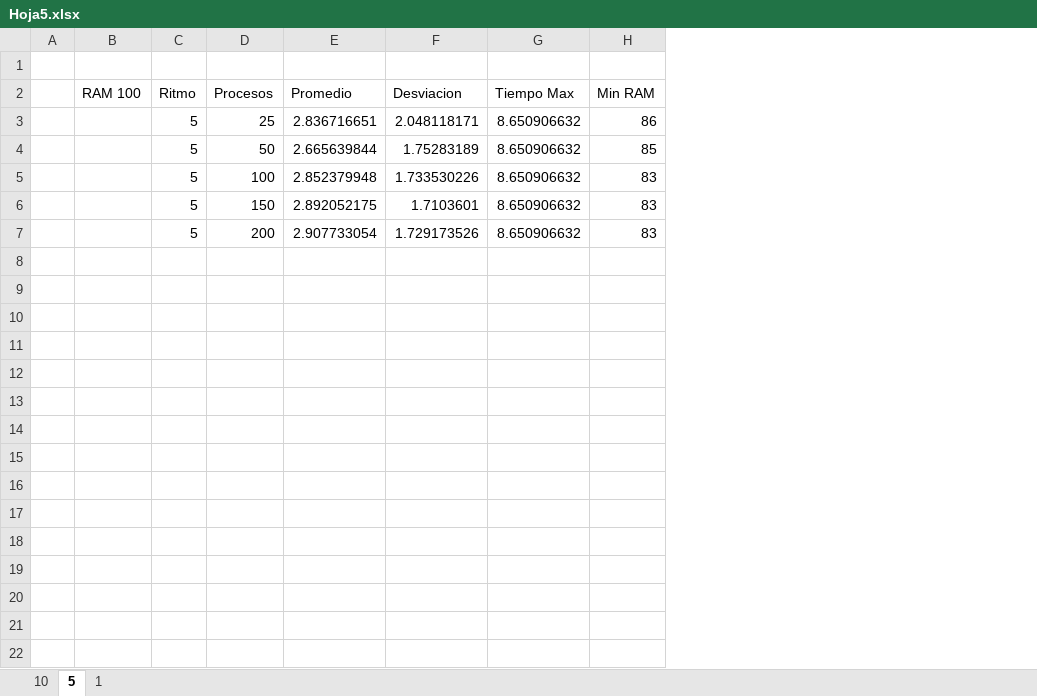
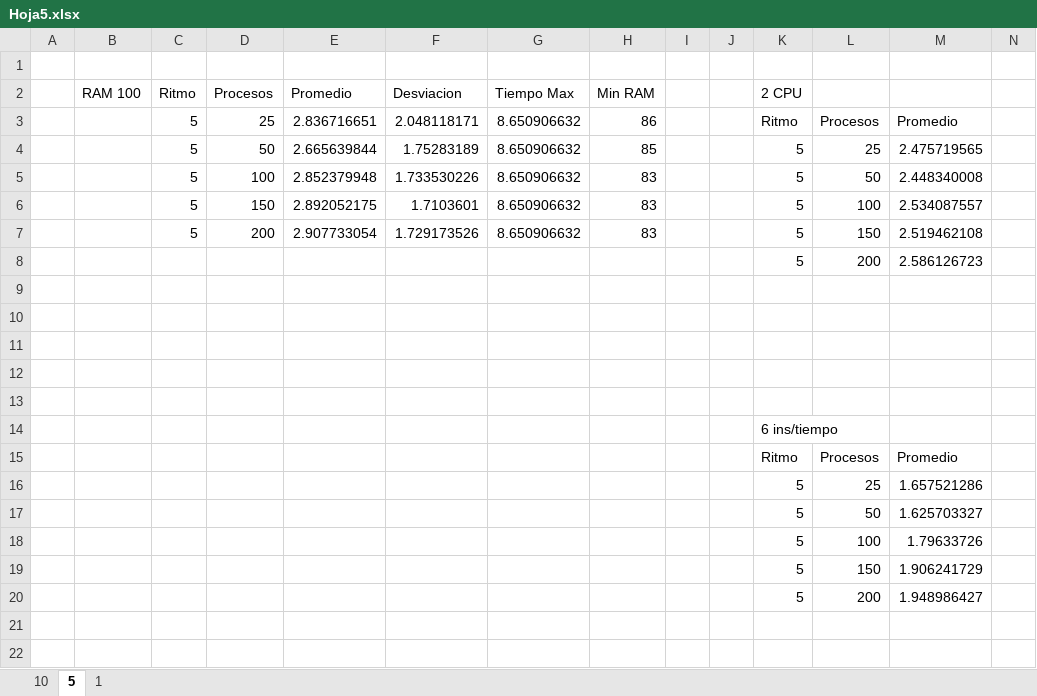
Before and after one commit to graupv/HDT5, an Excel workbook: Hoja5.xlsx, sheet 5, drawn as a sheet; only a part is shown; values as stored, in another font and other column widths than the file's, no borders; charts and pictures not drawn; the diff names each change by its address in the sheet, - before the commit and + after, or states it on an @@ line.

```diff
--- a/Hoja5.xlsx (sheet 5)
+++ b/Hoja5.xlsx (sheet 5)
+column I, empty
+column J, empty
+column K (2 CPU), rows 3-20: Ritmo | 5 | 5 | 5 | 5 | 5 |  |  |  |  |  | 6 ins/tiempo | Ritmo | 5 | 5 | 5 | 5 | 5
+column L, rows 3-20: Procesos | 25 | 50 | 100 | 150 | 200 |  |  |  |  |  |  | Procesos | 25 | 50 | 100 | 150 | 200
+column M, rows 3-20: Promedio | 2.475719565 | 2.448340008 | 2.534087557 | 2.519462108 | 2.586126723 |  |  |  |  |  |  | Promedio | 1.657521286 | 1.625703327 | 1.79633726 | 1.906241729 | 1.948986427
+column N, empty
-row 8: (empty)
+row 8:  |  |  |  |  |  |  |  |  |  | 5 | 200 | 2.586126723
-row 15: (empty)
+row 15:  |  |  |  |  |  |  |  |  |  | Ritmo | Procesos | Promedio
-row 16: (empty)
+row 16:  |  |  |  |  |  |  |  |  |  | 5 | 25 | 1.657521286
-row 17: (empty)
+row 17:  |  |  |  |  |  |  |  |  |  | 5 | 50 | 1.625703327
-row 18: (empty)
+row 18:  |  |  |  |  |  |  |  |  |  | 5 | 100 | 1.79633726
-row 19: (empty)
+row 19:  |  |  |  |  |  |  |  |  |  | 5 | 150 | 1.906241729
-row 20: (empty)
+row 20:  |  |  |  |  |  |  |  |  |  | 5 | 200 | 1.948986427
```
Also changed, not shown: sheet 1, sheet 10, charts or pictures, 18 other files.
